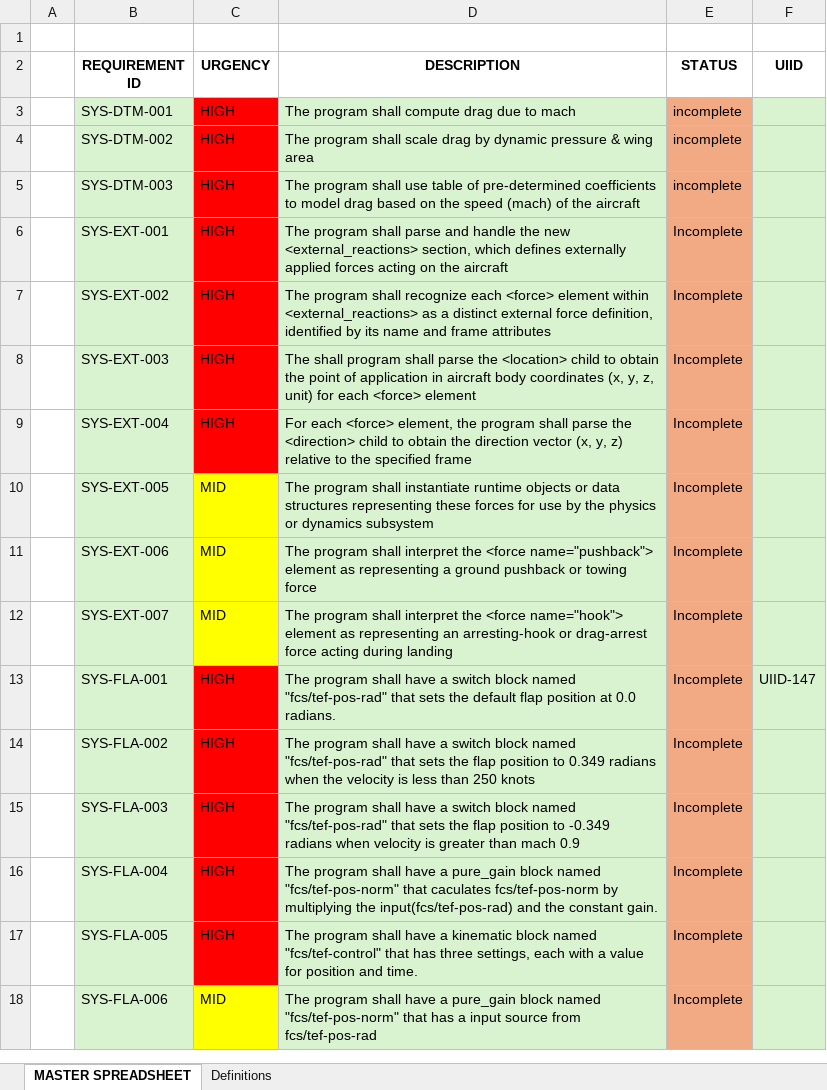
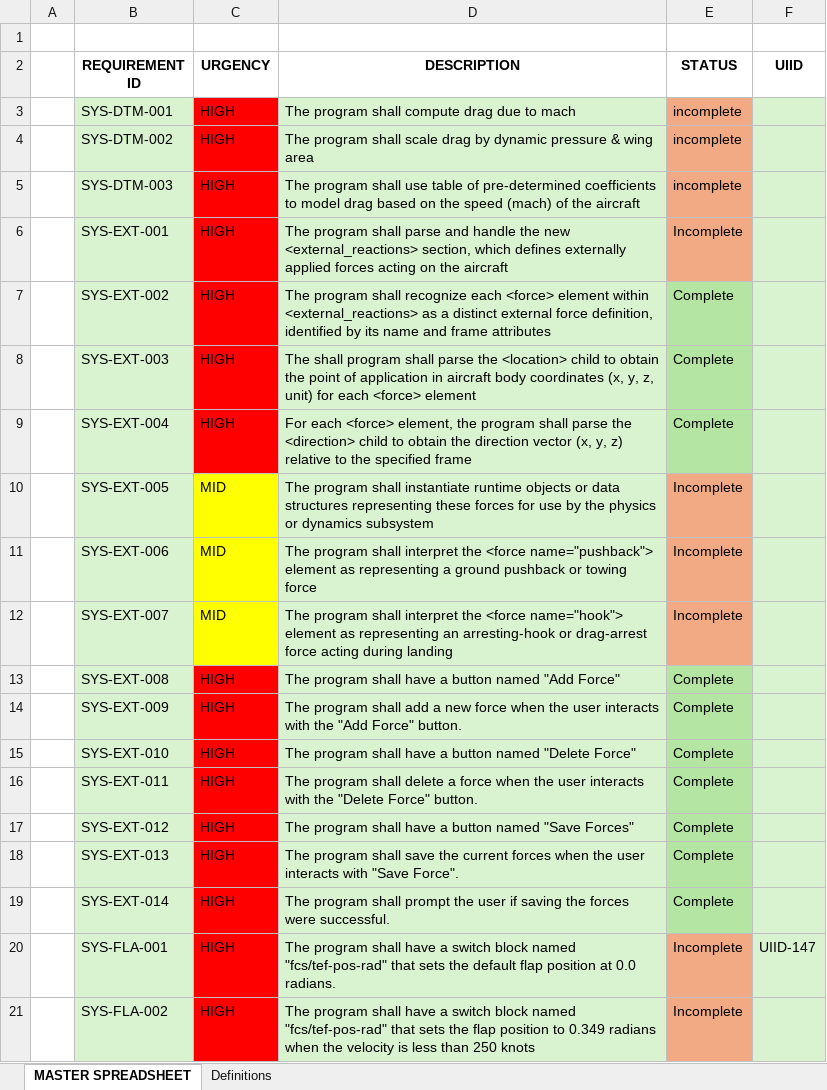
Before and after one commit to JC5467/jsbsimedit2, an Excel workbook: requirements_specification/REQUIREMENTS.xlsx, sheet MASTER SPREADSHEET, drawn as a sheet; only a part is shown; the shorter side is filled out with more unchanged rows; values as stored, in another font and other column widths than the file's, no borders; the diff names each change by its address in the sheet, - before the commit and + after, or states it on an @@ line.

Commit message:
Added more external reaction requirements (They were too vague),, then tested and marked EXT requirements as complete.

```diff
--- a/requirements_specification/REQUIREMENTS.xlsx (sheet MASTER SPREADSHEET)
+++ b/requirements_specification/REQUIREMENTS.xlsx (sheet MASTER SPREADSHEET)
-E7:E9 (STATUS): Incomplete
+E7:E9 (STATUS): Complete
-E7:E9 fill: #F2AA84
+E7:E9 fill: #B4E5A2
+row 13:  | SYS-EXT-008 | HIGH | The program shall have a button named "Add Force" | Complete
+row 14:  | SYS-EXT-009 | HIGH | The program shall add a new force when the user interacts with the "Add Force" button. | Complete
+row 15:  | SYS-EXT-010 | HIGH | The program shall have a button named "Delete Force" | Complete
+row 16:  | SYS-EXT-011 | HIGH | The program shall delete a force when the user interacts with the "Delete Force" button. | Complete
+row 17:  | SYS-EXT-012 | HIGH | The program shall have a button named "Save Forces" | Complete
+row 18:  | SYS-EXT-013 | HIGH | The program shall save the current forces when the user interacts with "Save Force". | Complete
+row 19:  | SYS-EXT-014 | HIGH | The program shall prompt the user if saving the forces were successful. | Complete
```
